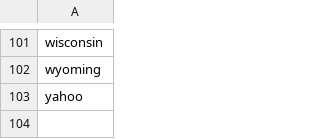
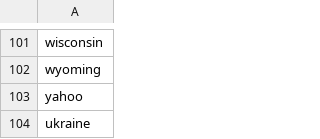
Before and after one commit to pbmstrk/news-headline-trends, a CSV file: allow_words.csv, drawn as a sheet; only a part is shown, gaps mark what is left out; the diff names each change by its address in the sheet, - before the commit and + after, or states it on an @@ line.

Commit message:
update word list

```diff
--- a/allow_words.csv
+++ b/allow_words.csv
+row 104: ukraine
```
